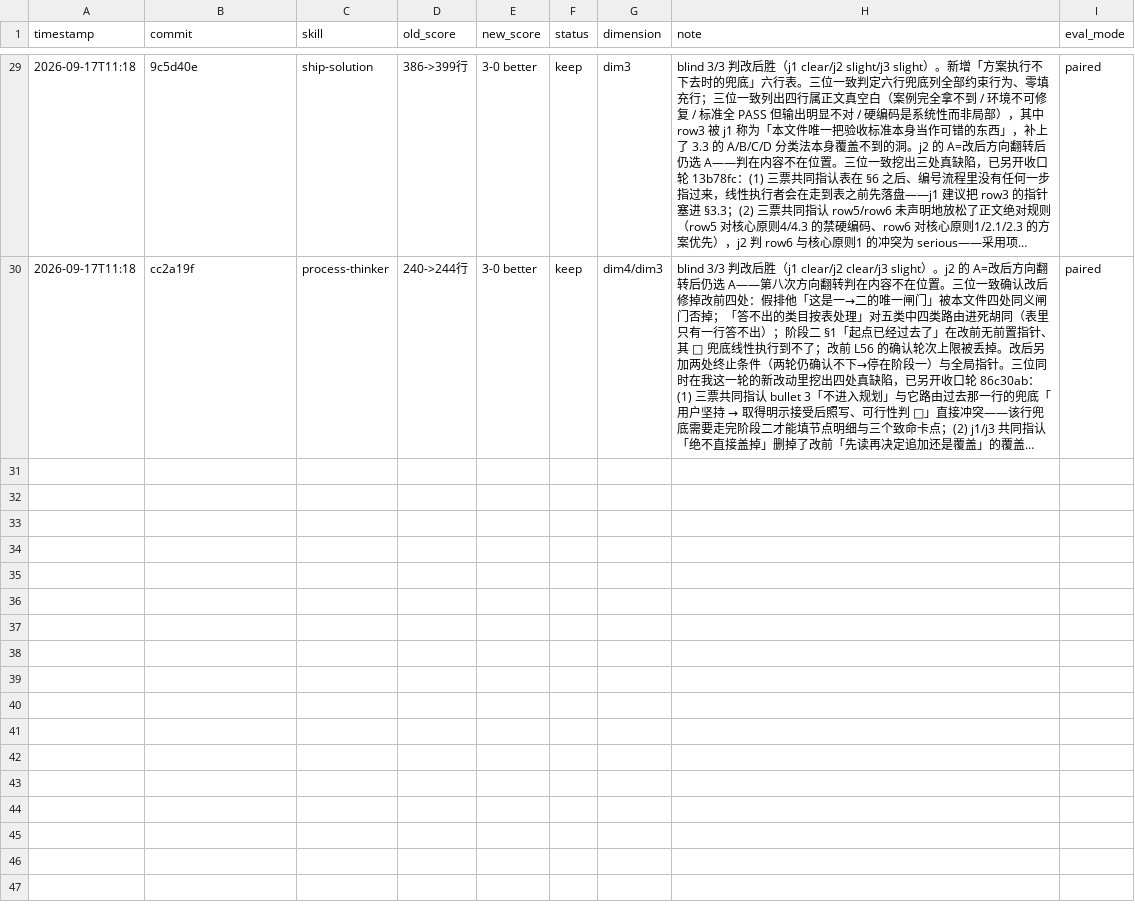
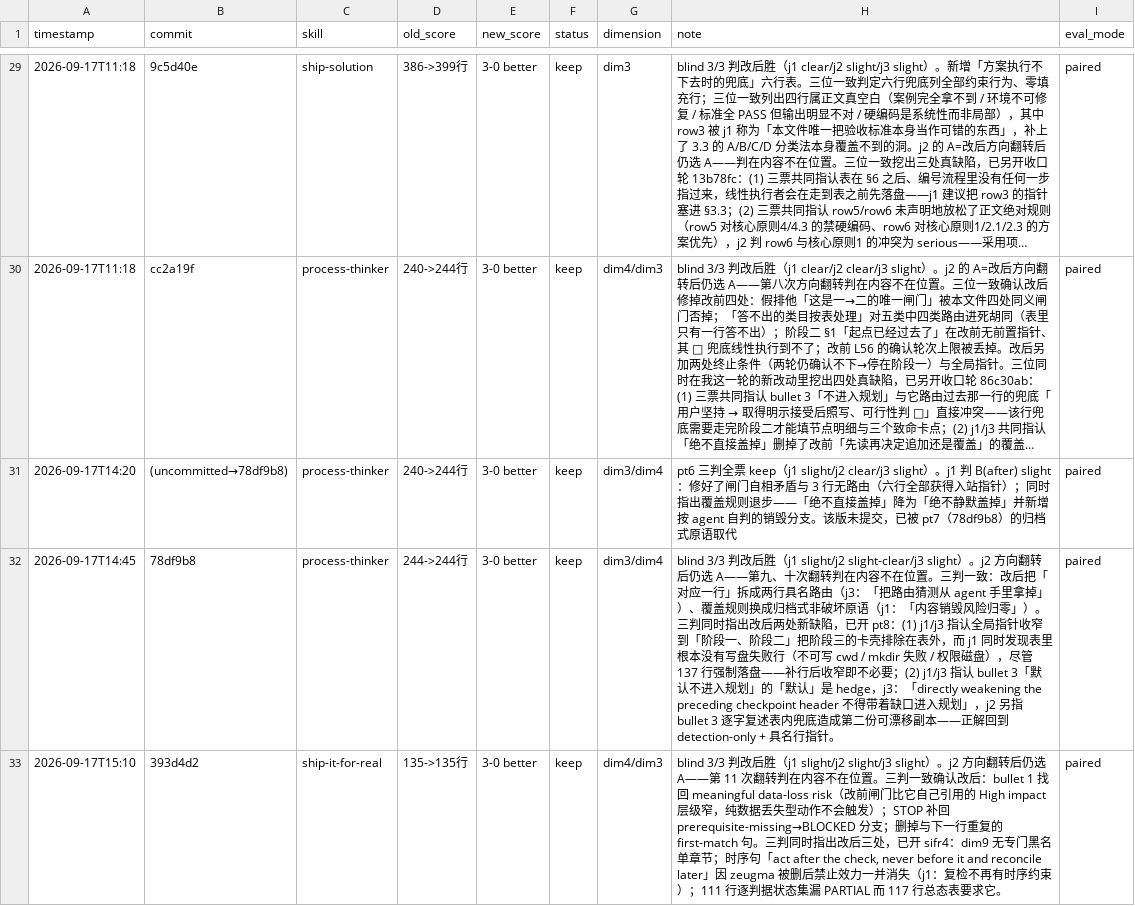
Before and after one commit to Ruosong320/claude-skills, a TSV file: darwin-results.tsv, drawn as a sheet; only a part is shown, gaps mark what is left out; long unchanged cells end in …; the diff covers the shown part only; the diff names each change by its address in the sheet, - before the commit and + after, or states it on an @@ line.

```diff
--- a/darwin-results.tsv
+++ b/darwin-results.tsv
+row 31: 2026-09-17T14:20 | (uncommitted→78df9b8) | process-thinker | 240->244行 | 3-0 better | keep | dim3/dim4 | pt6 三判全票 keep（j1 slight/j2 clear/j3 slight）。j1 判 B(after) slight：修好了闸门自相矛盾与 3 行无路由（六行全部获得入站指针）；同时指出覆盖规则退步——「绝不直接盖掉」降为「绝不静默盖掉」并新增按 agent 自判的销毁分支。该版未提交，已被 pt7（78df9b8）的归档式原语取代 | paired
+row 32: 2026-09-17T14:45 | 78df9b8 | process-thinker | 244->244行 | 3-0 better | keep | dim3/dim4 | blind 3/3 判改后胜（j1 slight/j2 slight-clear/j3 slight）。j2 方向翻转后仍选 A——第九、十次翻转判在内容不在位置。三判一致：改后把「对应一行」拆成两行具名路由（j3：「把路由猜测从 agent 手里拿掉」）、覆盖规则换成归档式非破坏原语（j1：「内容销毁风险归零」）。三判同时指出改后两处新缺陷，已开 pt8：(1) j1/j3 指认全局指针收窄到「阶段一、阶段二」把阶段三的卡壳排除在表外，而 j1 同时发现表里根本没有写盘失败行（不可写 cwd / mkdir 失败 / 权限磁盘），尽管 137 行强制落盘——补行后收窄即不必要；(2) j1/j3 指认 bullet 3「默认不进入规划」的「默认」是 hedge，j3：「directly weakening the preceding checkpoint header 不得带着缺口进入规划」，j2 另指 bullet 3 逐字复述表内兜底造成第二份可漂移副本——正解回到 detection-only + 具名行指针。 | paired
+row 33: 2026-09-17T15:10 | 393d4d2 | ship-it-for-real | 135->135行 | 3-0 better | keep | dim4/dim3 | blind 3/3 判改后胜（j1 slight/j2 slight/j3 slight）。j2 方向翻转后仍选 A——第 11 次翻转判在内容不在位置。三判一致确认改后：bullet 1 找回 meaningful data-loss risk（改前闸门比它自己引用的 High impact 层级窄，纯数据丢失型动作不会触发）；STOP 补回 prerequisite-missing→BLOCKED 分支；删掉与下一行重复的 first-match 句。三判同时指出改后三处，已开 sifr4：dim9 无专门黑名单章节；时序句「act after the check, never before it and reconcile later」因 zeugma 被删后禁止效力一并消失（j1：复检不再有时序约束）；111 行逐判据状态集漏 PARTIAL 而 117 行总态表要求它。 | paired
```
Also changed, not shown: 2 added rows elsewhere in this file, 1 other file.
